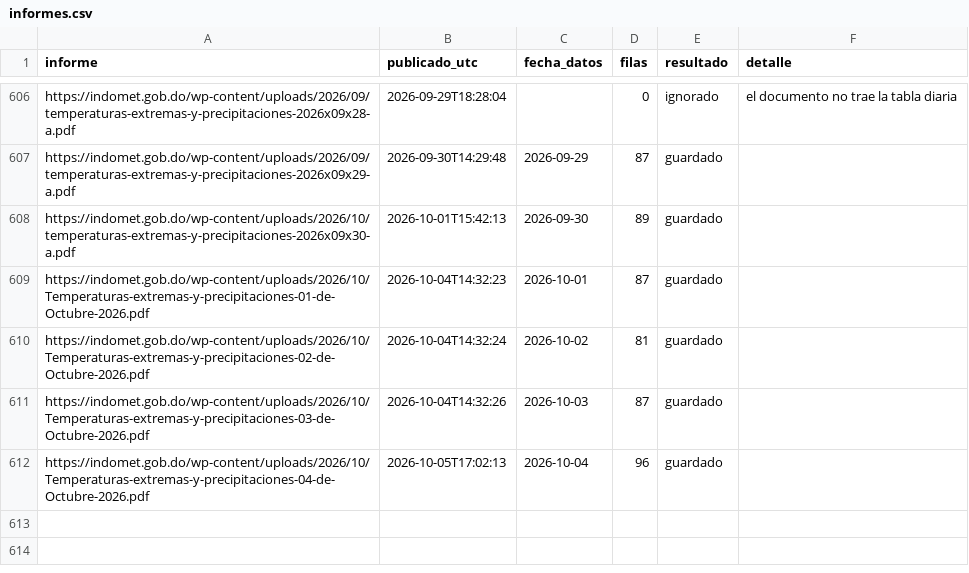
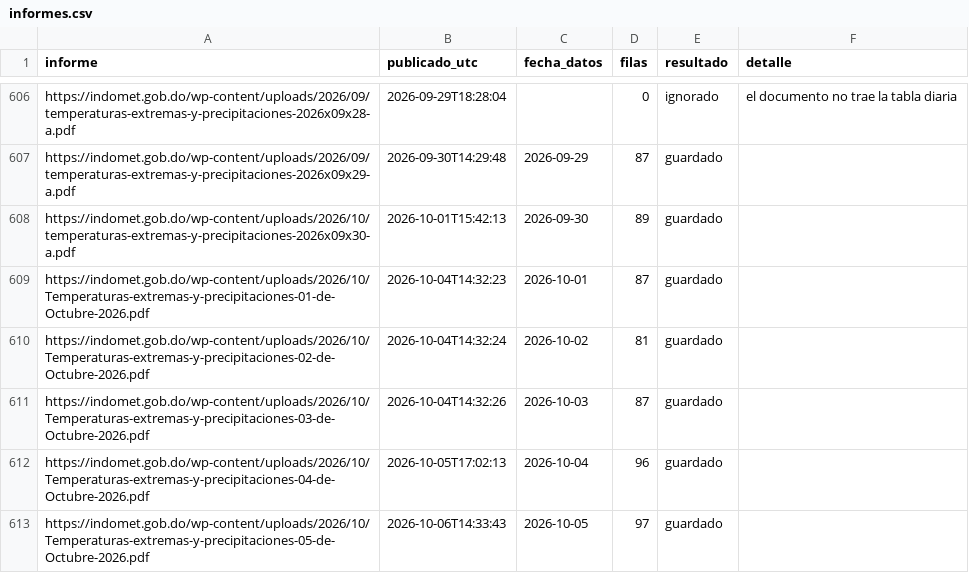
Before and after one commit to jeanluis-caamano/Manegonte, a CSV file: data/informes.csv, drawn as a sheet; only a part is shown, gaps mark what is left out.

```diff
--- a/data/informes.csv
+++ b/data/informes.csv
@@ -612 +612,2 @@ https://indomet.gob.do/wp-content/uploads/2026/10/Temperaturas-extremas-y-precip
 https://indomet.gob.do/wp-content/uploads/2026/10/Temperaturas-extremas-y-precipitaciones-04-de-Octubre-2026.pdf,2026-10-05T17:02:13,2026-10-04,96,guardado,
+https://indomet.gob.do/wp-content/uploads/2026/10/Temperaturas-extremas-y-precipitaciones-05-de-Octubre-2026.pdf,2026-10-06T14:33:43,2026-10-05,97,guardado,
```
Also changed, not shown: 2 other files.
